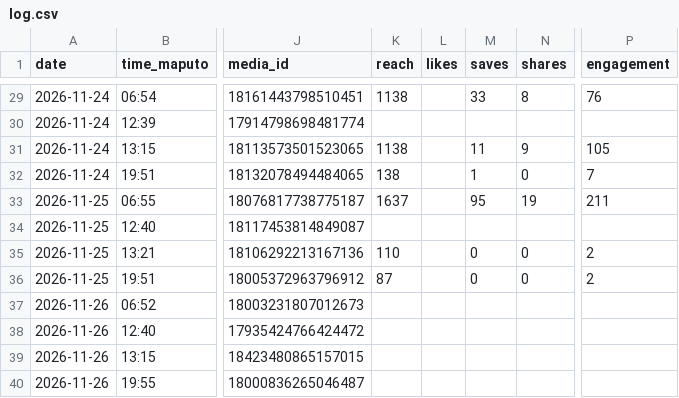
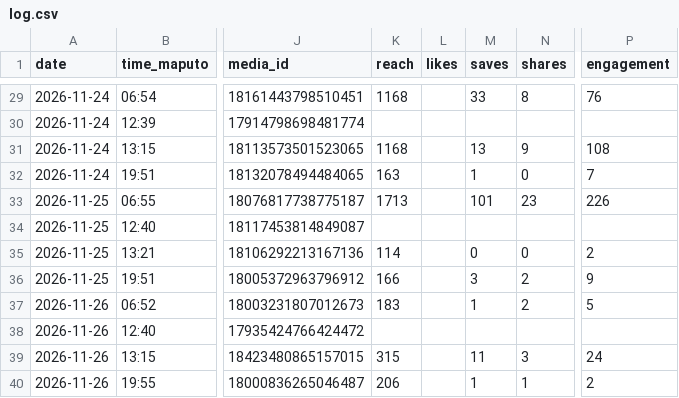
Before and after one commit to yuribaltazar8-oss/nosts-posts, a CSV file: data/log.csv, drawn as a sheet; only a part is shown, gaps mark what is left out; the diff covers the shown part only; the diff names each change by its address in the sheet, - before the commit and + after, or states it on an @@ line.

```diff
--- a/data/log.csv
+++ b/data/log.csv
-K29 (reach): 1138
+K29 (reach): 1168
-K31 (reach): 1138
+K31 (reach): 1168
-M31 (saves): 11
+M31 (saves): 13
-P31 (engagement): 105
+P31 (engagement): 108
-K32 (reach): 138
+K32 (reach): 163
-K33 (reach): 1637
+K33 (reach): 1713
-M33 (saves): 95
+M33 (saves): 101
-N33 (shares): 19
+N33 (shares): 23
-P33 (engagement): 211
+P33 (engagement): 226
-K35 (reach): 110
+K35 (reach): 114
-K36 (reach): 87
+K36 (reach): 166
-M36 (saves): 0
+M36 (saves): 3
-N36 (shares): 0
+N36 (shares): 2
-P36 (engagement): 2
+P36 (engagement): 9
-K37 (reach): (empty)
+K37 (reach): 183
-M37 (saves): (empty)
+M37 (saves): 1
-N37 (shares): (empty)
+N37 (shares): 2
-P37 (engagement): (empty)
+P37 (engagement): 5
-K39 (reach): (empty)
+K39 (reach): 315
-M39 (saves): (empty)
+M39 (saves): 11
-N39 (shares): (empty)
+N39 (shares): 3
-P39 (engagement): (empty)
+P39 (engagement): 24
-K40 (reach): (empty)
+K40 (reach): 206
-M40 (saves): (empty)
+M40 (saves): 1
-N40 (shares): (empty)
+N40 (shares): 1
-P40 (engagement): (empty)
+P40 (engagement): 2
```
Also changed, not shown: 28 edited cells elsewhere in this file, 3 other files.
